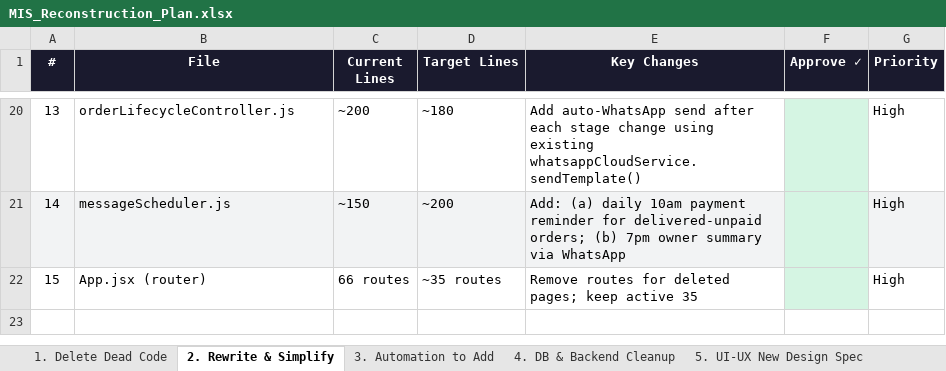
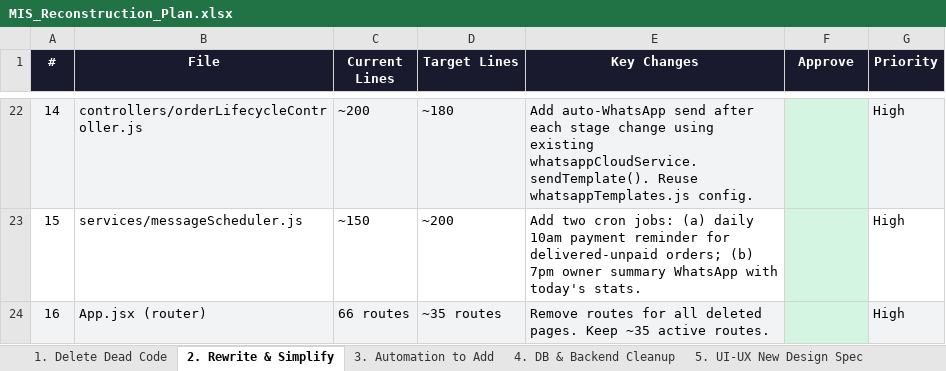
Before and after one commit to mesanjusk/MIS-Both-, an Excel workbook: MIS_Reconstruction_Plan.xlsx, sheet 2. Rewrite & Simplify, drawn as a sheet; only a part is shown, gaps mark what is left out; values as stored, in another font and other column widths than the file's, no borders; addresses are those after the commit; the diff covers the shown part only; the diff names each change by its address in the sheet, - before the commit and + after, or states it on an @@ line.

```diff
--- a/MIS_Reconstruction_Plan.xlsx (sheet 2. Rewrite & Simplify)
+++ b/MIS_Reconstruction_Plan.xlsx (sheet 2. Rewrite & Simplify)
-F1: Approve ✓
+F1: Approve
@@ column A (#) renumbered from row 2 down @@
-A22:E22 fill: none
+A22:E22 fill: #F2F3F4
-B22 (File): orderLifecycleController.js
+B22 (File): controllers/orderLifecycleController.js
-E22 (Key Changes): …using existing whatsappCloudService.sendTemplate()
+E22 (Key Changes): …using existing whatsappCloudService.sendTemplate(). Reuse whatsappTemplates.js config.
-G22 fill: none
+G22 fill: #F2F3F4
-A23:E23 fill: #F2F3F4
+A23:E23 fill: none
-B23 (File): messageScheduler.js
+B23 (File): services/messageScheduler.js
-E23 (Key Changes): Add: (a) daily 10am payment reminder for delivered-unpaid orders; (b) 7pm owner summary via WhatsApp
+E23 (Key Changes): Add two cron jobs: (a) daily 10am payment reminder for delivered-unpaid orders; (b) 7pm owner summary WhatsApp with today's stats.
-G23 fill: #F2F3F4
+G23 fill: none
-A24:E24 fill: none
+A24:E24 fill: #F2F3F4
-E24 (Key Changes): …routes for deleted pages; keep active 35
+E24 (Key Changes): …routes for all deleted pages. Keep ~35 active routes.
-G24 fill: none
+G24 fill: #F2F3F4
```
Also changed, not shown: 12 added rows, 10 removed rows and 6 edited cells elsewhere in this sheet, sheet 1. Delete Dead Code, sheet 5. UI-UX New Design Spec, sheet 6. Execution Roadmap, sheet 3. Automation to Add, sheet 4. DB & Backend Cleanup, 1 other file.
